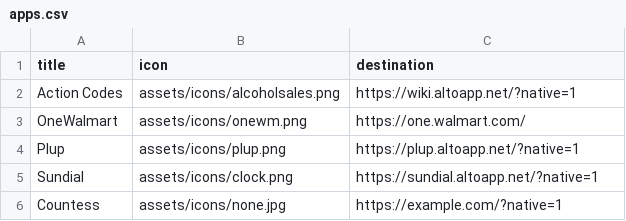
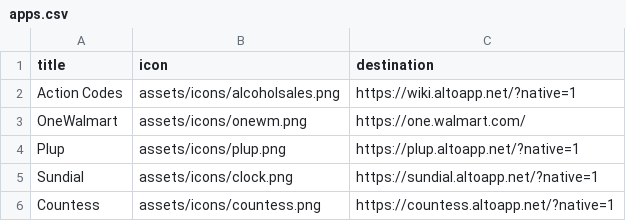
Before and after one commit to QuarTheDev/squiggly-hub, a CSV file: assets/data/apps.csv, drawn as a sheet.

```diff
--- a/assets/data/apps.csv
+++ b/assets/data/apps.csv
@@ -5,2 +5,2 @@ title,icon,destination
 "Sundial","assets/icons/clock.png","https://sundial.altoapp.net/?native=1"
-"Countess","assets/icons/none.jpg","https://example.com/?native=1"
+"Countess","assets/icons/countess.png","https://countess.altoapp.net/?native=1"
```
Also changed, not shown: 3 other files.
